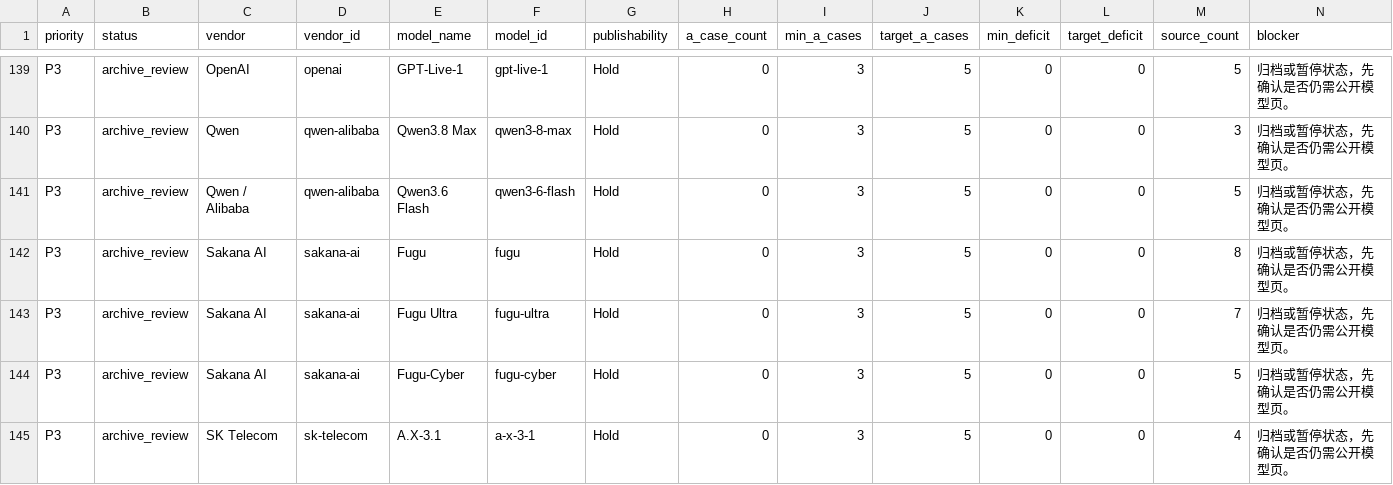
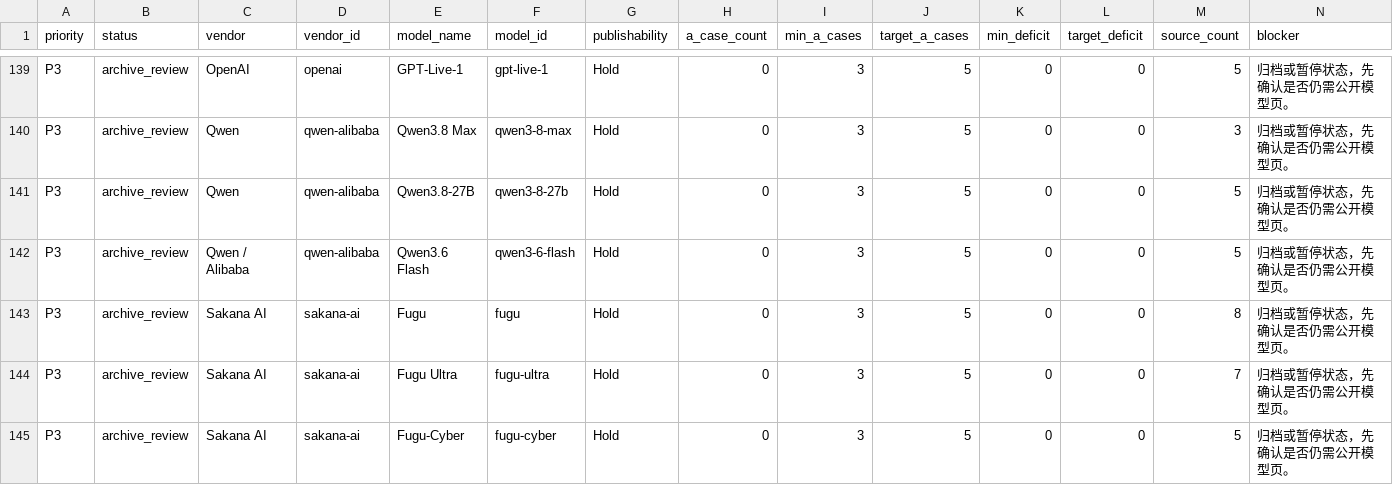
Before and after one commit to AL549984/model, a TSV file: work/evidence-backfill-intake.tsv, drawn as a sheet; only a part is shown, gaps mark what is left out; the shorter side is filled out with more unchanged rows; rows hold the shown columns only; the diff names each change by its address in the sheet, - before the commit and + after, or states it on an @@ line.

Commit message:
chore: update Model Atlas data

```diff
--- a/work/evidence-backfill-intake.tsv
+++ b/work/evidence-backfill-intake.tsv
+row 141: P3 | archive_review | Qwen | qwen-alibaba | Qwen3.8-27B | qwen3-8-27b | Hold | 0 | 3 | 5 | 0 | 0 | 5 | 归档或暂停状态，先确认是否仍需公开模型页。
```
Also changed, not shown: 7 other files.
